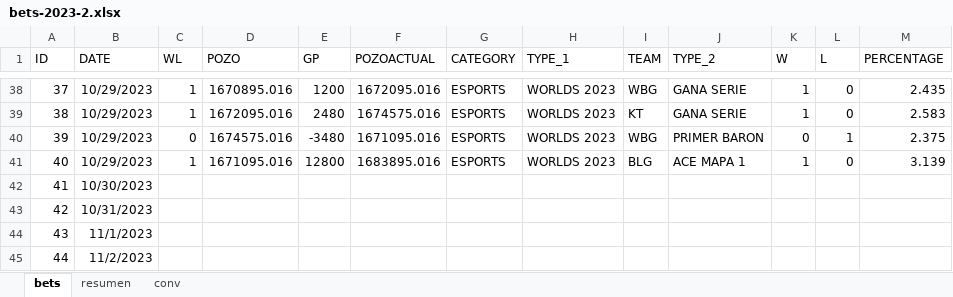
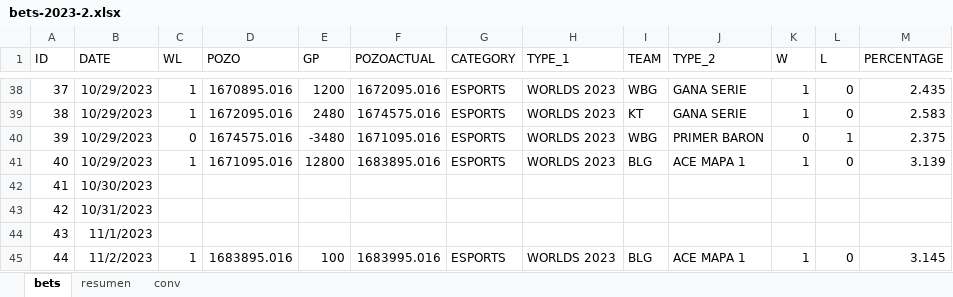
Before and after one commit to msebastianvg/pruebita, an Excel workbook: bets-2023-2.xlsx, sheet bets, drawn as a sheet; only a part is shown, gaps mark what is left out; values as stored, in another font and other column widths than the file's, no borders; the diff names each change by its address in the sheet, - before the commit and + after, or states it on an @@ line.

Commit message:
Add files via upload

```diff
--- a/bets-2023-2.xlsx (sheet bets)
+++ b/bets-2023-2.xlsx (sheet bets)
-C45 (WL): (empty)
+C45 (WL): 1
-D45 (POZO): (empty)
+D45 (POZO): 1683895.016
-E45 (GP): (empty)
+E45 (GP): 100
-F45 (POZOACTUAL): (empty)
+F45 (POZOACTUAL): 1683995.016
-G45 (CATEGORY): (empty)
+G45 (CATEGORY): ESPORTS
-H45 (TYPE_1): (empty)
+H45 (TYPE_1): WORLDS 2023
-I45 (TEAM): (empty)
+I45 (TEAM): BLG
-J45 (TYPE_2): (empty)
+J45 (TYPE_2): ACE MAPA 1
-K45 (W): (empty)
+K45 (W): 1
-L45 (L): (empty)
+L45 (L): 0
-M45 (PERCENTAGE): (empty)
+M45 (PERCENTAGE): 3.145
```
Also changed, not shown: sheet resumen.
